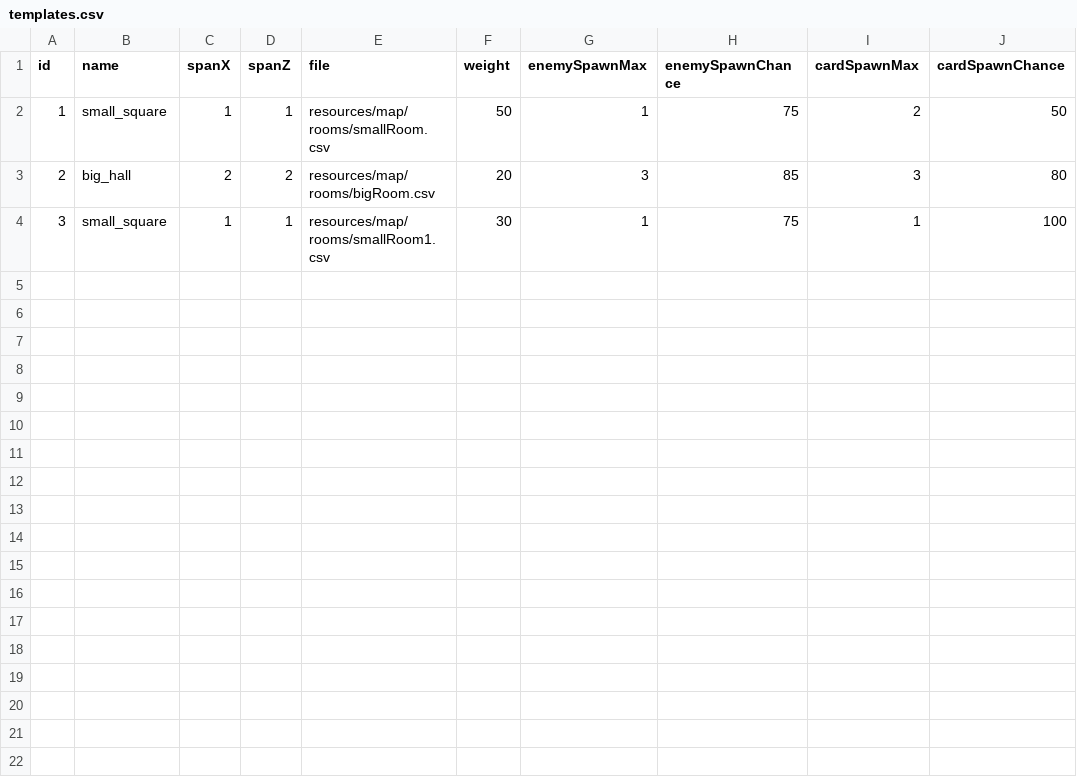
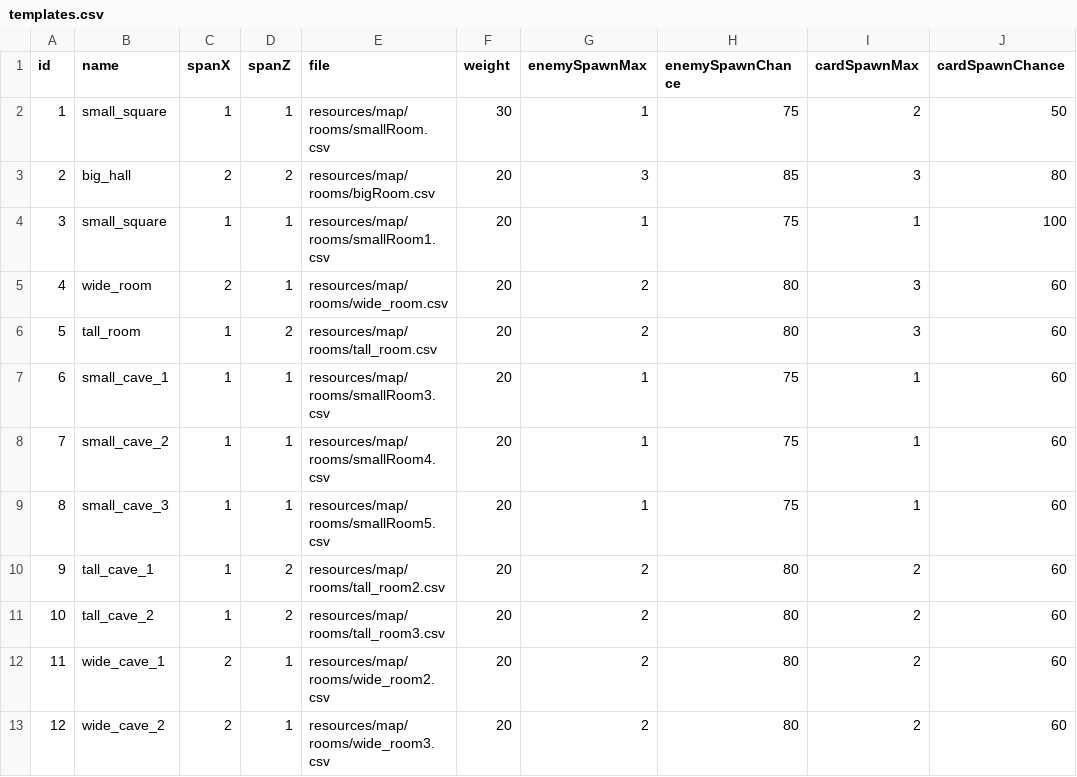
Before and after one commit to yuzurihakazuma/CG2_00_01, a CSV file: project/resources/map/rooms/templates.csv, drawn as a sheet.

```diff
--- a/project/resources/map/rooms/templates.csv
+++ b/project/resources/map/rooms/templates.csv
@@ -1,4 +1,13 @@
 id,name,spanX,spanZ,file,weight,enemySpawnMax,enemySpawnChance,cardSpawnMax,cardSpawnChance
-1,small_square,1,1,resources/map/rooms/smallRoom.csv,50,1,75,2,50
+1,small_square,1,1,resources/map/rooms/smallRoom.csv,30,1,75,2,50
 2,big_hall,2,2,resources/map/rooms/bigRoom.csv,20,3,85,3,80
-3,small_square,1,1,resources/map/rooms/smallRoom1.csv,30,1,75,1,100
+3,small_square,1,1,resources/map/rooms/smallRoom1.csv,20,1,75,1,100
+4,wide_room,2,1,resources/map/rooms/wide_room.csv,20,2,80,3,60
+5,tall_room,1,2,resources/map/rooms/tall_room.csv,20,2,80,3,60
+6,small_cave_1,1,1,resources/map/rooms/smallRoom3.csv,20,1,75,1,60
+7,small_cave_2,1,1,resources/map/rooms/smallRoom4.csv,20,1,75,1,60
+8,small_cave_3,1,1,resources/map/rooms/smallRoom5.csv,20,1,75,1,60
+9,tall_cave_1,1,2,resources/map/rooms/tall_room2.csv,20,2,80,2,60
+10,tall_cave_2,1,2,resources/map/rooms/tall_room3.csv,20,2,80,2,60
+11,wide_cave_1,2,1,resources/map/rooms/wide_room2.csv,20,2,80,2,60
+12,wide_cave_2,2,1,resources/map/rooms/wide_room3.csv,20,2,80,2,60
```
Also changed, not shown: 10 other files.
